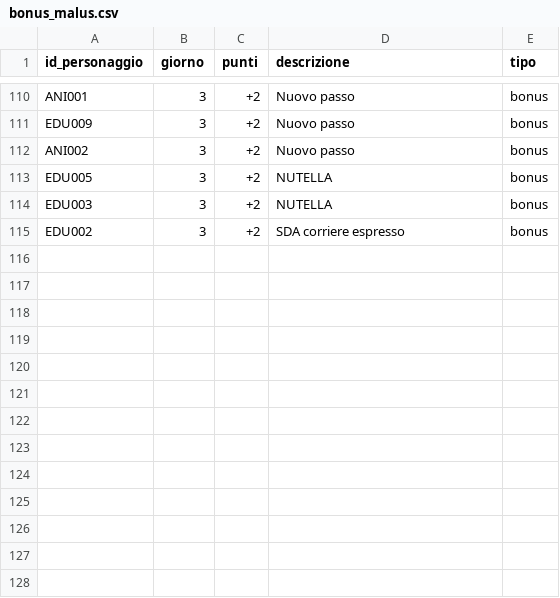
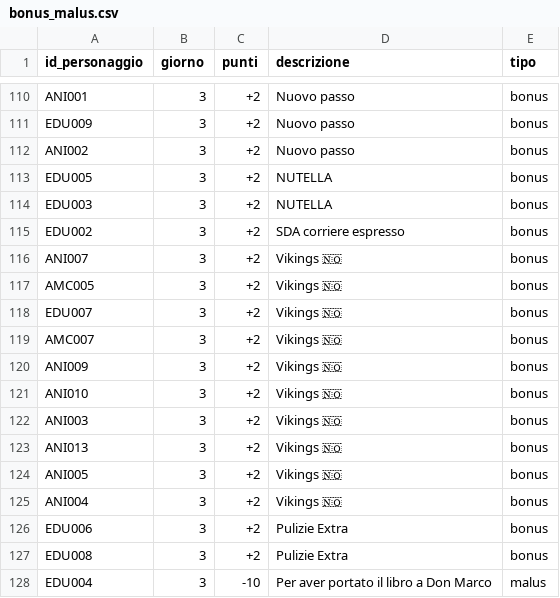
Before and after one commit to francesco-milione/Fanta-oratorio, a CSV file: public/data/bonus_malus.csv, drawn as a sheet; only a part is shown, gaps mark what is left out; the diff names each change by its address in the sheet, - before the commit and + after, or states it on an @@ line.

Commit message:
punti

```diff
--- a/public/data/bonus_malus.csv
+++ b/public/data/bonus_malus.csv
+row 116: ANI007 | 3 | +2 | Vikings 🇳🇴 | bonus
+row 117: AMC005 | 3 | +2 | Vikings 🇳🇴 | bonus
+row 118: EDU007 | 3 | +2 | Vikings 🇳🇴 | bonus
+row 119: AMC007 | 3 | +2 | Vikings 🇳🇴 | bonus
+row 120: ANI009 | 3 | +2 | Vikings 🇳🇴 | bonus
+row 121: ANI010 | 3 | +2 | Vikings 🇳🇴 | bonus
+row 122: ANI003 | 3 | +2 | Vikings 🇳🇴 | bonus
+row 123: ANI013 | 3 | +2 | Vikings 🇳🇴 | bonus
+row 124: ANI005 | 3 | +2 | Vikings 🇳🇴 | bonus
+row 125: ANI004 | 3 | +2 | Vikings 🇳🇴 | bonus
+row 126: EDU006 | 3 | +2 | Pulizie Extra | bonus
+row 127: EDU008 | 3 | +2 | Pulizie Extra | bonus
+row 128: EDU004 | 3 | -10 | Per aver portato il libro a Don Marco | malus
```
Also changed, not shown: 1 other file.
